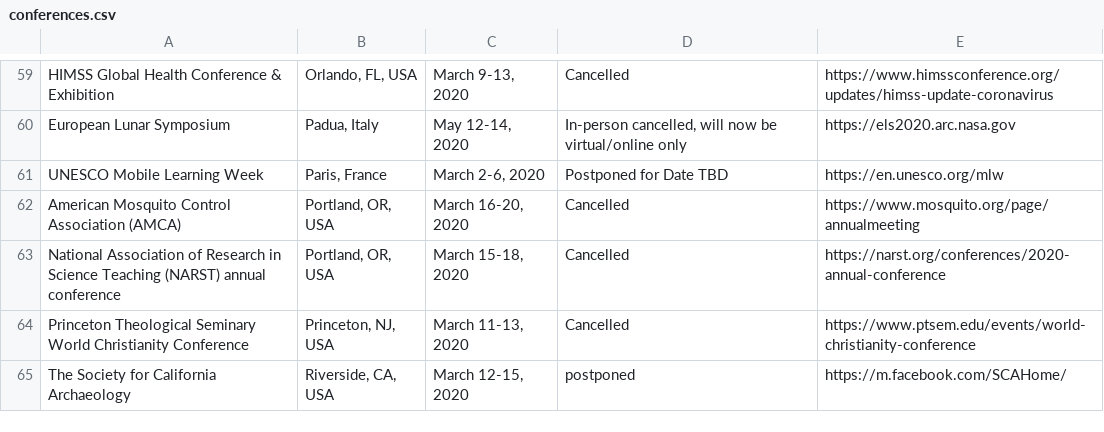
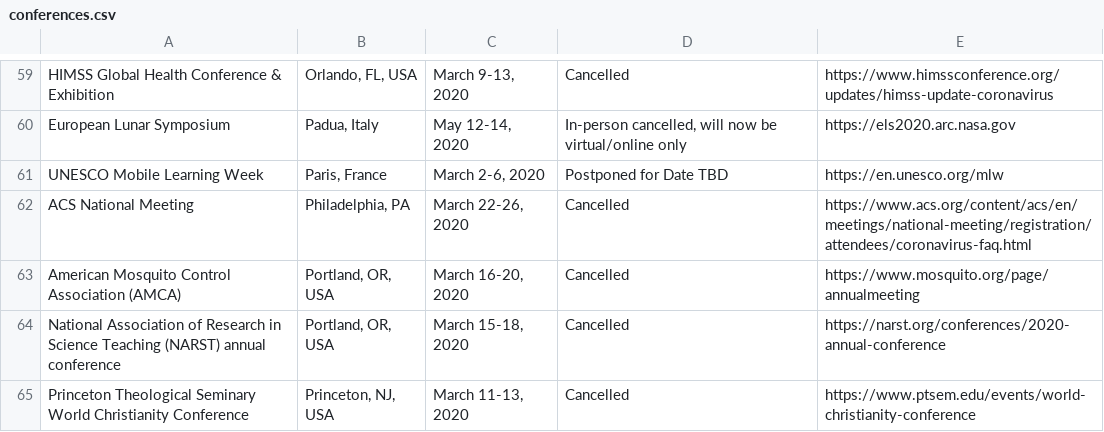
Before and after one commit to WeileiZeng/Cancelled-Academic-Conferences, a CSV file: conferences.csv, drawn as a sheet; only a part is shown, gaps mark what is left out; the shorter side is filled out with more unchanged rows; the diff names each change by its address in the sheet, - before the commit and + after, or states it on an @@ line.

```diff
--- a/conferences.csv
+++ b/conferences.csv
+row 62: ACS National Meeting | Philadelphia, PA | March 22-26, 2020 | Cancelled | https://www.acs.org/content/acs/en/meetings/national-meeting/registration/attendees/coronavirus-faq.html
```
Also changed, not shown: 2 other files.
